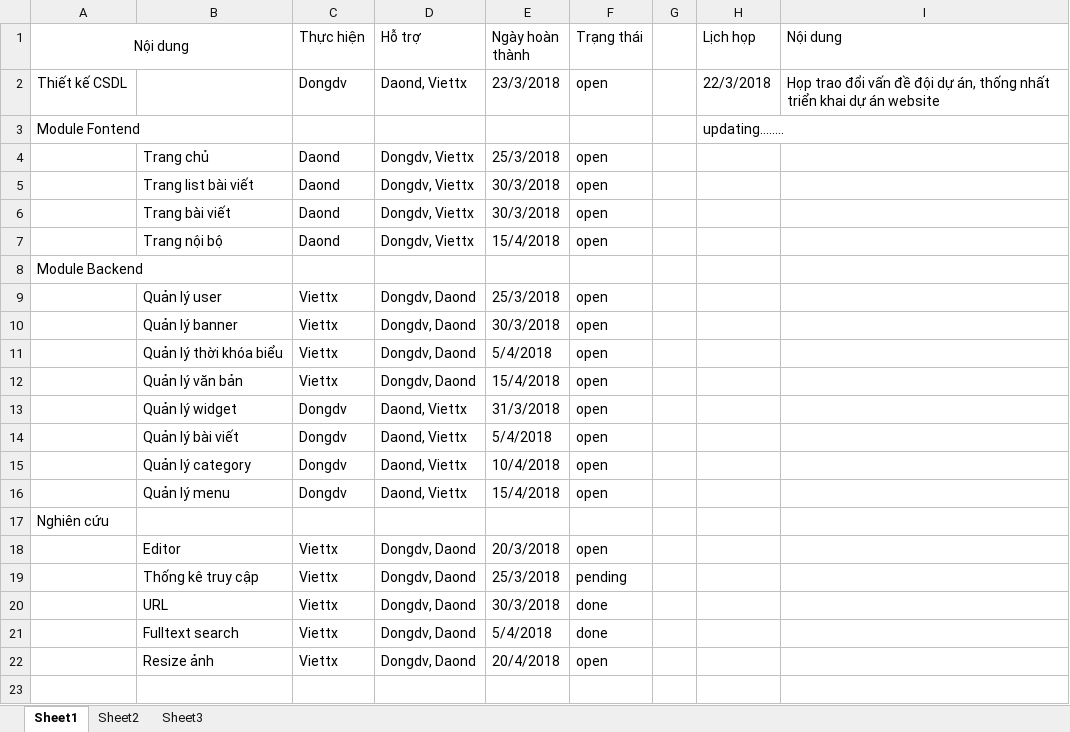
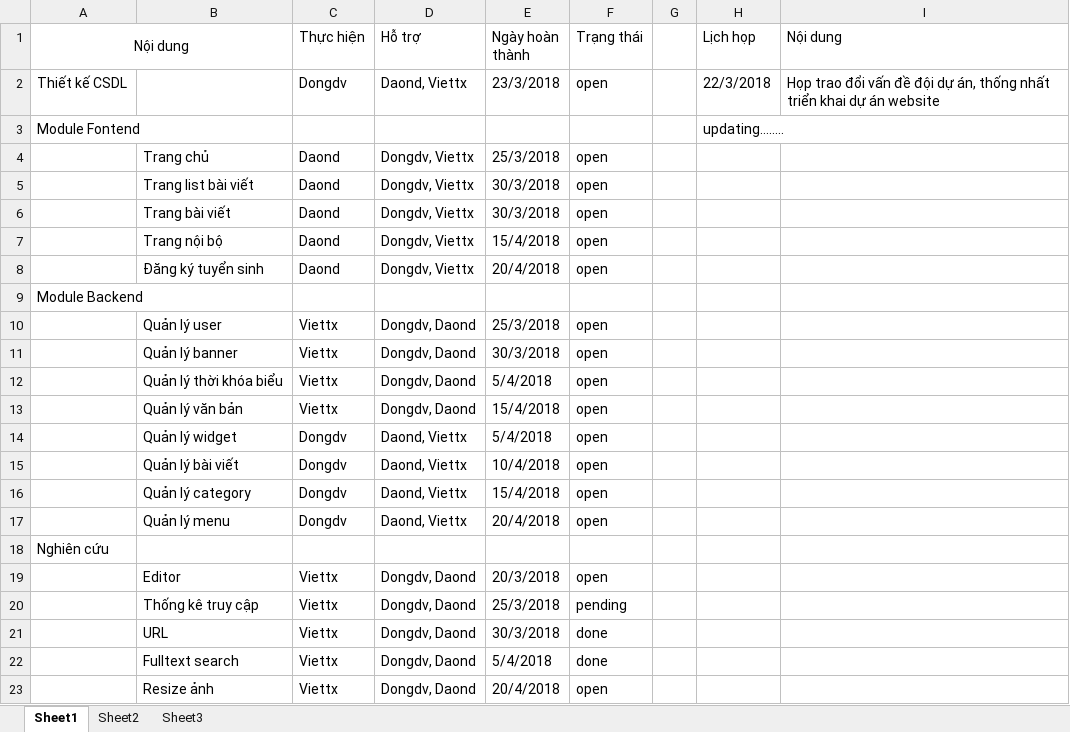
Before and after one commit to stfc3/website-qlcb, an Excel workbook: document/Kế hoạch thực hiện.xlsx, sheet Sheet1, drawn as a sheet; values as stored, in another font and other column widths than the file's, no borders; addresses are those after the commit; the diff names each change by its address in the sheet, - before the commit and + after, or states it on an @@ line.

```diff
--- a/document/Kế hoạch thực hiện.xlsx (sheet Sheet1)
+++ b/document/Kế hoạch thực hiện.xlsx (sheet Sheet1)
+row 8:  | Đăng ký tuyển sinh | Daond | Dongdv, Viettx | 20/4/2018 | open
-E14 (Ngày hoàn thành): 31/3/2018
+E14 (Ngày hoàn thành): 5/4/2018
-E15 (Ngày hoàn thành): 5/4/2018
+E15 (Ngày hoàn thành): 10/4/2018
-E16 (Ngày hoàn thành): 10/4/2018
+E16 (Ngày hoàn thành): 15/4/2018
-E17 (Ngày hoàn thành): 15/4/2018
+E17 (Ngày hoàn thành): 20/4/2018
```
Also changed, not shown: 23 other files.
